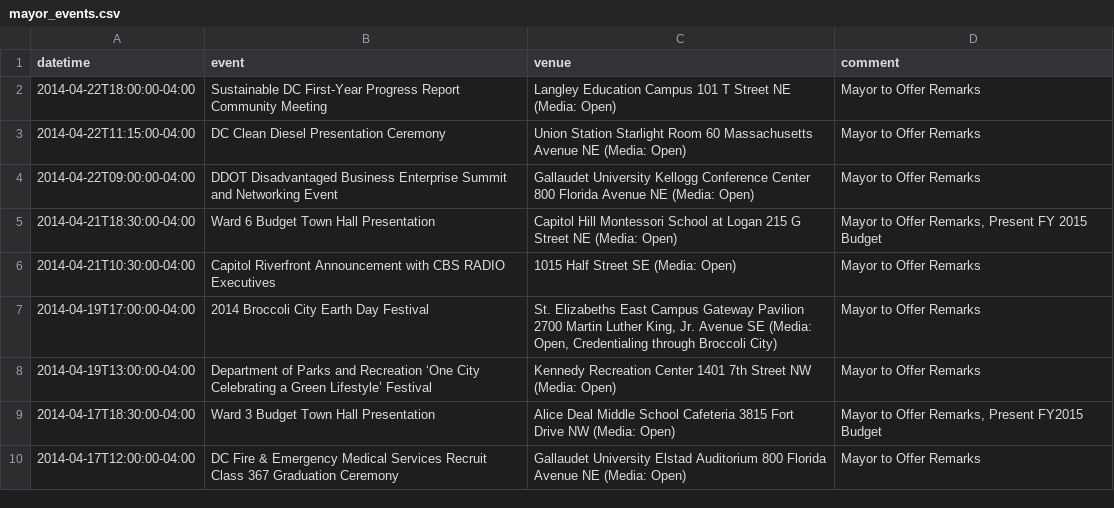
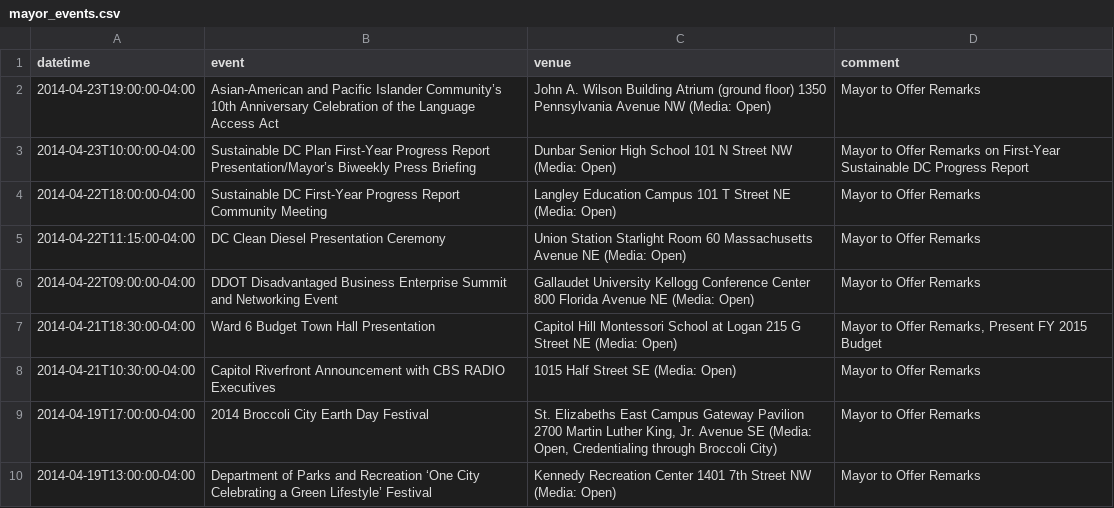
Before and after one commit to ajschumacher/dc_mayor_schedule, a CSV file: data/mayor_events.csv, drawn as a sheet; only a part is shown; the shorter side is filled out with more unchanged rows; the diff names each change by its address in the sheet, - before the commit and + after, or states it on an @@ line.

```diff
--- a/data/mayor_events.csv
+++ b/data/mayor_events.csv
+row 2: 2014-04-23T19:00:00-04:00 | Asian-American and Pacific Islander Community’s 10th Anniversary Celebration of the Language Access Act | John A. Wilson Building Atrium (ground floor) 1350 Pennsylvania Avenue NW (Media: Open) | Mayor to Offer Remarks
+row 3: 2014-04-23T10:00:00-04:00 | Sustainable DC Plan First-Year Progress Report Presentation/Mayor’s Biweekly Press Briefing | Dunbar Senior High School 101 N Street NW (Media: Open) | Mayor to Offer Remarks on First-Year Sustainable DC Progress Report
```
Also changed, not shown: 1 other file.
